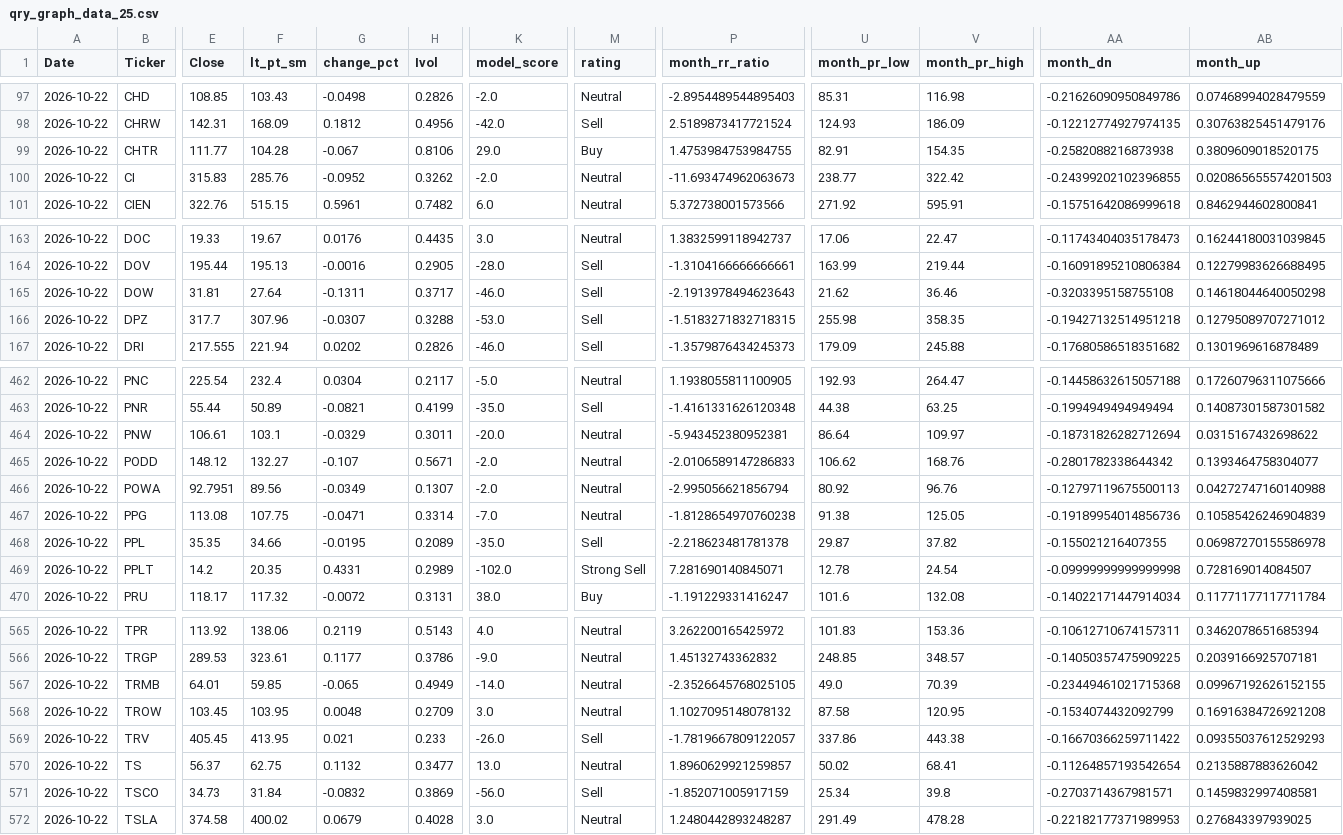
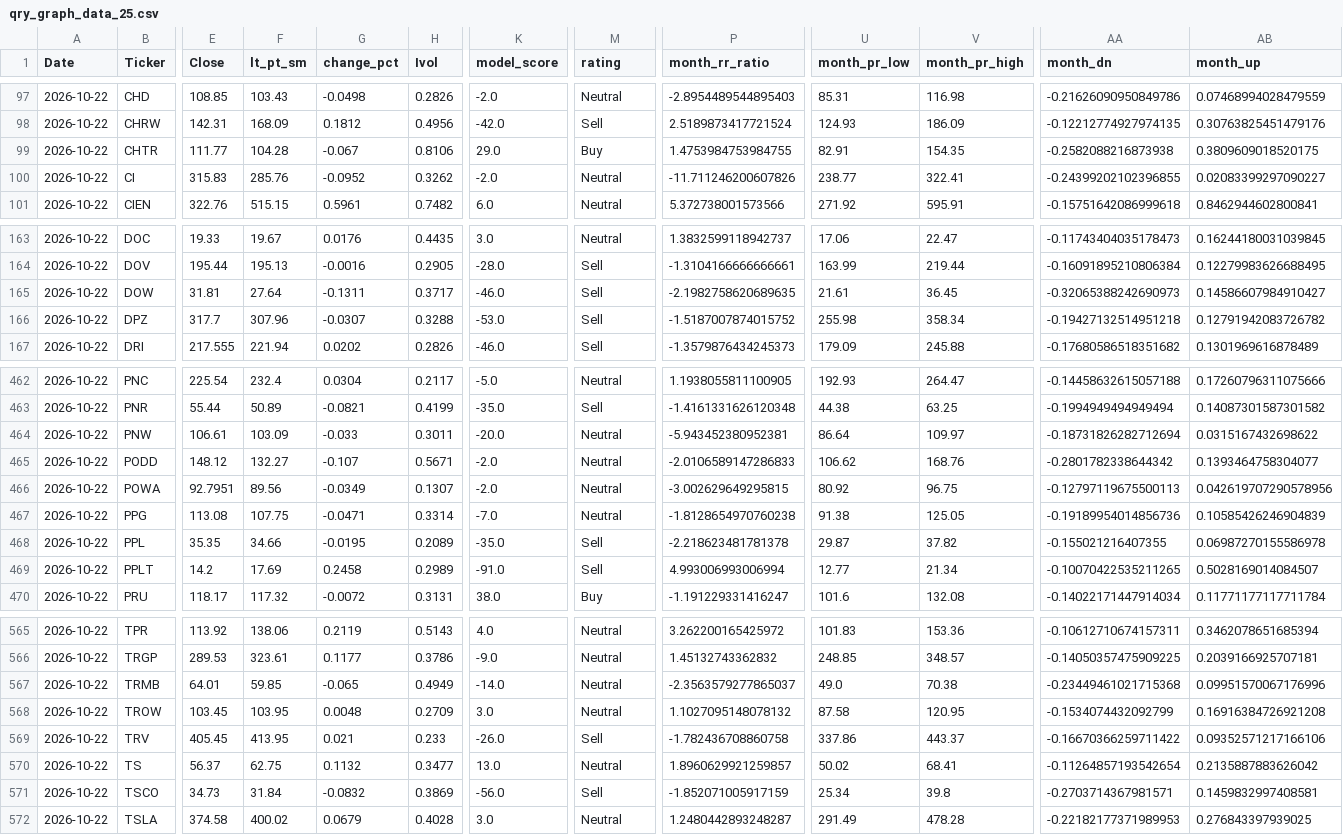
Before and after one commit to MarkmentumResearch/Platform_New, a CSV file: data/qry_graph_data_25.csv, drawn as a sheet; only a part is shown, gaps mark what is left out; the diff covers the shown part only; the diff names each change by its address in the sheet, - before the commit and + after, or states it on an @@ line.

```diff
--- a/data/qry_graph_data_25.csv
+++ b/data/qry_graph_data_25.csv
-P100 (month_rr_ratio): -11.693474962063673
+P100 (month_rr_ratio): -11.711246200607826
-V100 (month_pr_high): 322.42
+V100 (month_pr_high): 322.41
-AB100 (month_up): 0.020865655574201503
+AB100 (month_up): 0.02083399297090227
-P165 (month_rr_ratio): -2.1913978494623643
+P165 (month_rr_ratio): -2.1982758620689635
-U165 (month_pr_low): 21.62
+U165 (month_pr_low): 21.61
-V165 (month_pr_high): 36.46
+V165 (month_pr_high): 36.45
-AA165 (month_dn): -0.3203395158755108
+AA165 (month_dn): -0.32065388242690973
-AB165 (month_up): 0.14618044640050298
+AB165 (month_up): 0.14586607984910427
-P166 (month_rr_ratio): -1.5183271832718315
+P166 (month_rr_ratio): -1.5187007874015752
-V166 (month_pr_high): 358.35
+V166 (month_pr_high): 358.34
-AB166 (month_up): 0.12795089707271012
+AB166 (month_up): 0.12791942083726782
-F464 (lt_pt_sm): 103.1
+F464 (lt_pt_sm): 103.09
-G464 (change_pct): -0.0329
+G464 (change_pct): -0.033
-P466 (month_rr_ratio): -2.995056621856794
+P466 (month_rr_ratio): -3.002629649295815
-V466 (month_pr_high): 96.76
+V466 (month_pr_high): 96.75
-AB466 (month_up): 0.04272747160140988
+AB466 (month_up): 0.042619707290578956
-F469 (lt_pt_sm): 20.35
+F469 (lt_pt_sm): 17.69
-G469 (change_pct): 0.4331
+G469 (change_pct): 0.2458
-K469 (model_score): -102.0
+K469 (model_score): -91.0
-M469 (rating): Strong Sell
+M469 (rating): Sell
-P469 (month_rr_ratio): 7.281690140845071
+P469 (month_rr_ratio): 4.993006993006994
-U469 (month_pr_low): 12.78
+U469 (month_pr_low): 12.77
-V469 (month_pr_high): 24.54
+V469 (month_pr_high): 21.34
-AA469 (month_dn): -0.09999999999999998
+AA469 (month_dn): -0.10070422535211265
-AB469 (month_up): 0.728169014084507
+AB469 (month_up): 0.5028169014084507
-P567 (month_rr_ratio): -2.3526645768025105
+P567 (month_rr_ratio): -2.3563579277865037
-V567 (month_pr_high): 70.39
+V567 (month_pr_high): 70.38
-AB567 (month_up): 0.09967192626152155
+AB567 (month_up): 0.09951570067176996
-P569 (month_rr_ratio): -1.7819667809122057
+P569 (month_rr_ratio): -1.782436708860758
-V569 (month_pr_high): 443.38
+V569 (month_pr_high): 443.37
-AB569 (month_up): 0.09355037612529293
+AB569 (month_up): 0.09352571217166106
```
Also changed, not shown: 56 edited cells elsewhere in this file, data/model_score_calc.csv, data/qry_graph_data_19.csv, 38 other files.
